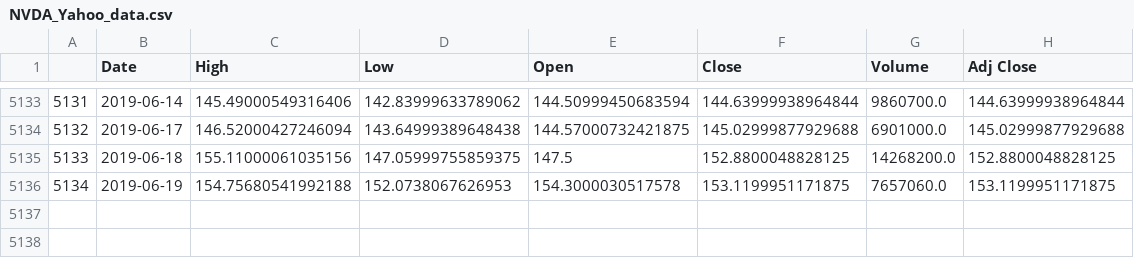
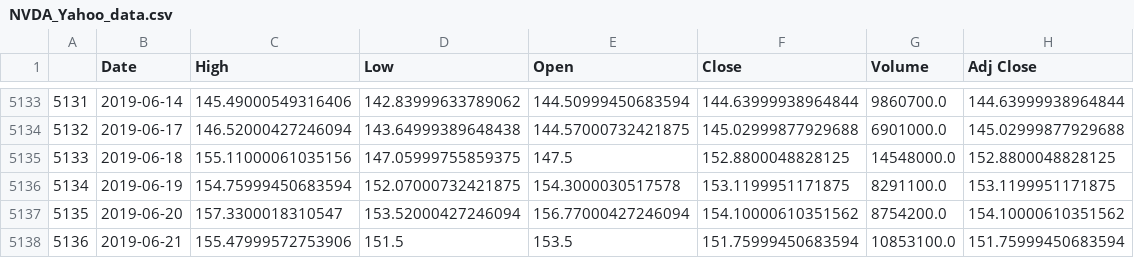
Before and after one commit to vguillet/PhyTrade, a CSV file: Data/Technical_data/NVDA_Yahoo_data.csv, drawn as a sheet; only a part is shown, gaps mark what is left out.

```diff
--- a/Data/Technical_data/NVDA_Yahoo_data.csv
+++ b/Data/Technical_data/NVDA_Yahoo_data.csv
@@ -5134,3 +5134,5 @@
 5132,2019-06-17,146.52000427246094,143.64999389648438,144.57000732421875,145.02999877929688,6901000.0,145.02999877929688
-5133,2019-06-18,155.11000061035156,147.05999755859375,147.5,152.8800048828125,14268200.0,152.8800048828125
-5134,2019-06-19,154.75680541992188,152.0738067626953,154.3000030517578,153.1199951171875,7657060.0,153.1199951171875
+5133,2019-06-18,155.11000061035156,147.05999755859375,147.5,152.8800048828125,14548000.0,152.8800048828125
+5134,2019-06-19,154.75999450683594,152.07000732421875,154.3000030517578,153.1199951171875,8291100.0,153.1199951171875
+5135,2019-06-20,157.3300018310547,153.52000427246094,156.77000427246094,154.10000610351562,8754200.0,154.10000610351562
+5136,2019-06-21,155.47999572753906,151.5,153.5,151.75999450683594,10853100.0,151.75999450683594
```
Also changed, not shown: Data/Technical_data/AAPL_Yahoo_data.csv, Data/Technical_data/AMZN_Yahoo_data.csv, 25 other files.
